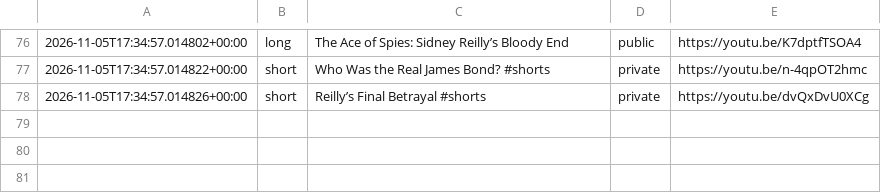
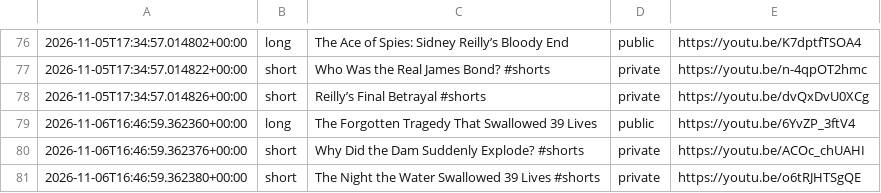
Before and after one commit to skhan750029-ui/dark-history-agent, a CSV file: data/upload_log.csv, drawn as a sheet; only a part is shown, gaps mark what is left out.

```diff
--- a/data/upload_log.csv
+++ b/data/upload_log.csv
@@ -78 +78,4 @@
 2026-11-05T17:34:57.014826+00:00,short,"Reilly’s Final Betrayal #shorts",private,https://youtu.be/dvQxDvU0XCg
+2026-11-06T16:46:59.362360+00:00,long,"The Forgotten Tragedy That Swallowed 39 Lives",public,https://youtu.be/6YvZP_3ftV4
+2026-11-06T16:46:59.362376+00:00,short,"Why Did the Dam Suddenly Explode? #shorts",private,https://youtu.be/ACOc_chUAHI
+2026-11-06T16:46:59.362380+00:00,short,"The Night the Water Swallowed 39 Lives #shorts",private,https://youtu.be/o6tRJHTSgQE
```
Also changed, not shown: 2 other files.
